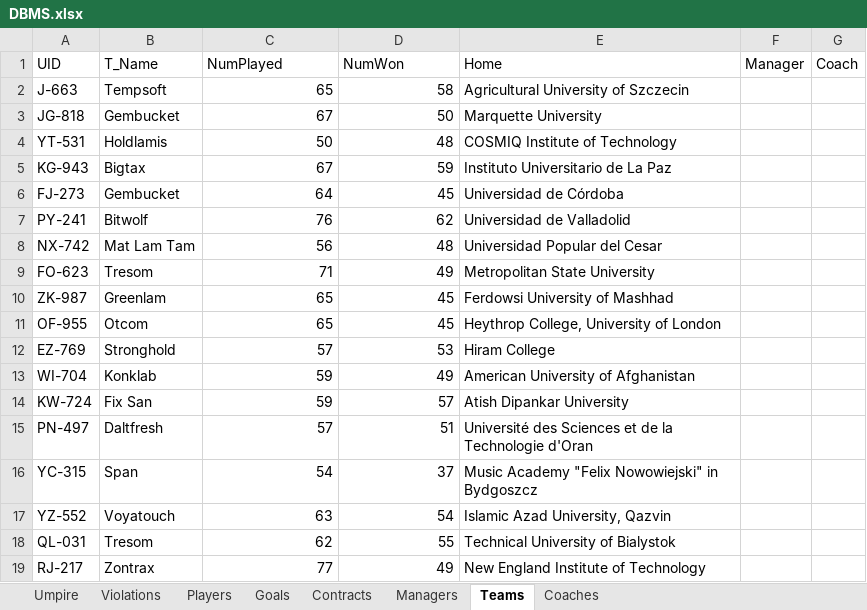
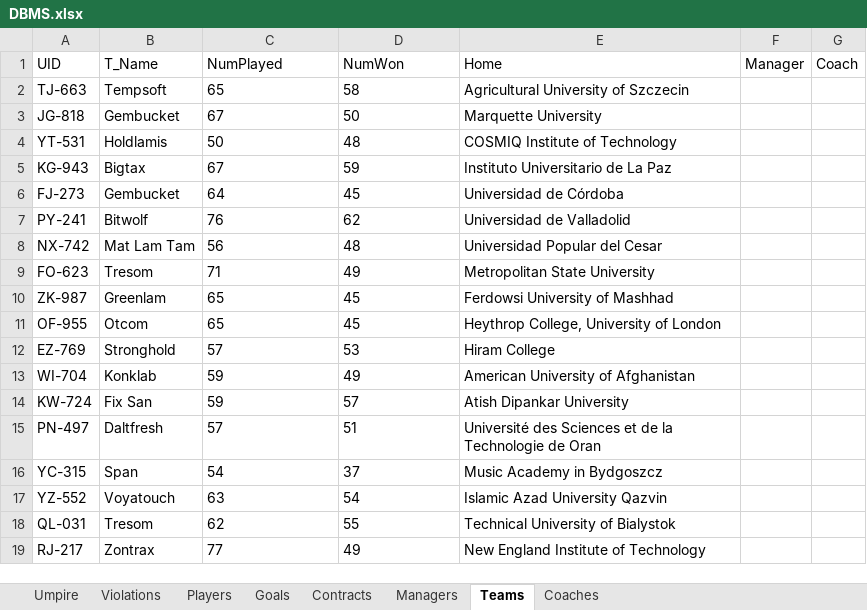
Before and after one commit to orectique/DBMS_EndSemProject, an Excel workbook: Data/DBMS.xlsx, sheet Teams, drawn as a sheet; values as stored, in another font and other column widths than the file's, no borders; the diff names each change by its address in the sheet, - before the commit and + after, or states it on an @@ line.

```diff
--- a/Data/DBMS.xlsx (sheet Teams)
+++ b/Data/DBMS.xlsx (sheet Teams)
-A2 (UID): J-663
+A2 (UID): TJ-663
-C2:D19 alignment: right
+C2:D19 alignment: left
-E15 (Home): …la Technologie d'Oran
+E15 (Home): …la Technologie de Oran
-E16 (Home): Music Academy "Felix Nowowiejski" in Bydgoszcz
+E16 (Home): Music Academy in Bydgoszcz
-E17 (Home): Islamic Azad University, Qazvin
+E17 (Home): Islamic Azad University Qazvin
```
Also changed, not shown: sheet Players, sheet Coaches, sheet Managers, 18 other files.
